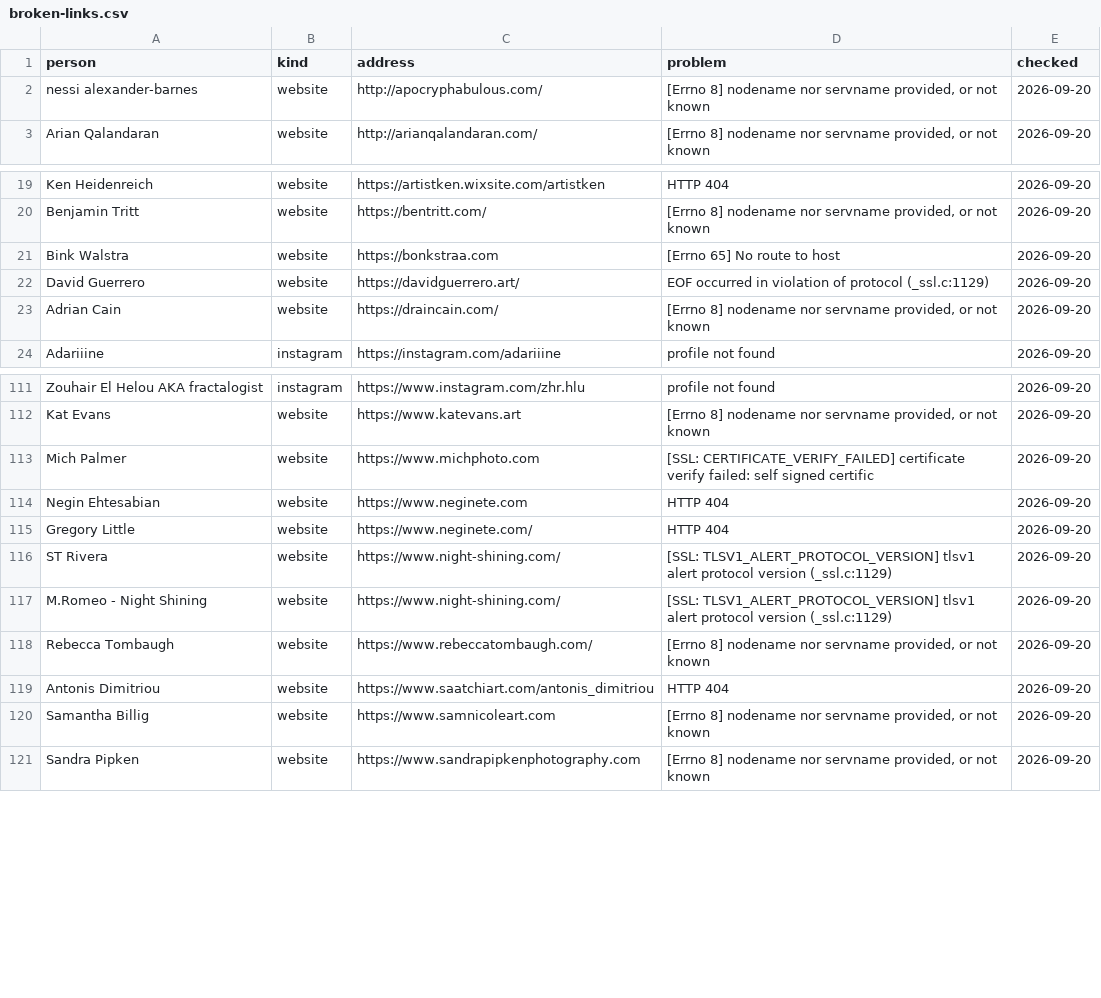
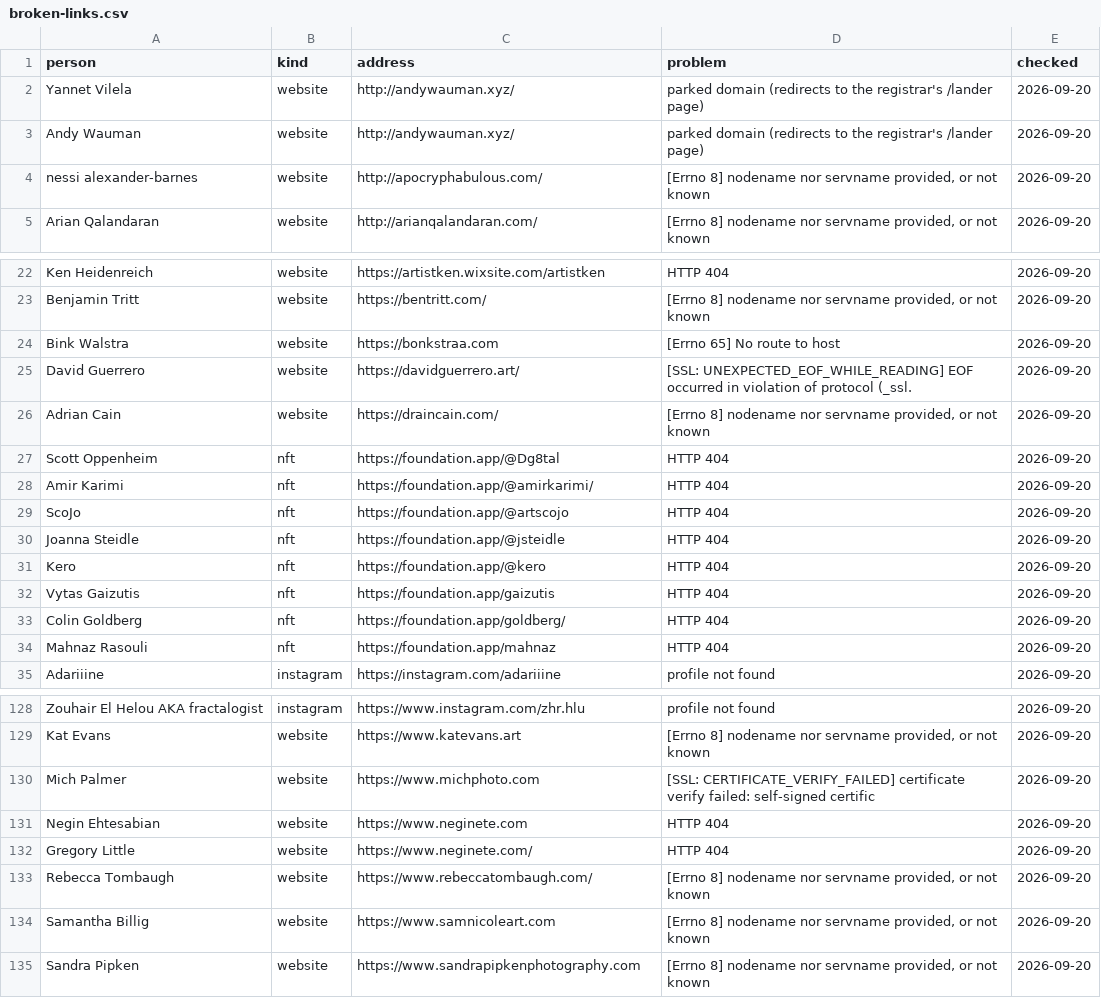
Before and after one commit to techspressionism/techspressionism-archive, a CSV file: review/broken-links.csv, drawn as a sheet; only a part is shown, gaps mark what is left out; the diff covers the shown part only.

```diff
--- a/review/broken-links.csv
+++ b/review/broken-links.csv
@@ -1,2 +1,4 @@
 person,kind,address,problem,checked
+Yannet Vilela,website,http://andywauman.xyz/,parked domain (redirects to the registrar's /lander page),2026-09-20
+Andy Wauman,website,http://andywauman.xyz/,parked domain (redirects to the registrar's /lander page),2026-09-20
 nessi alexander-barnes,website,http://apocryphabulous.com/,"[Errno 8] nodename nor servname provided, or not known",2026-09-20
@@ -21,4 +24,12 @@ Benjamin Tritt,website,https://bentritt.com/,"[Errno 8] nodename nor servname pr
 Bink Walstra,website,https://bonkstraa.com,[Errno 65] No route to host,2026-09-20
-David Guerrero,website,https://davidguerrero.art/,EOF occurred in violation of protocol (_ssl.c:1129),2026-09-20
+David Guerrero,website,https://davidguerrero.art/,[SSL: UNEXPECTED_EOF_WHILE_READING] EOF occurred in violation of protocol (_ssl.,2026-09-20
 Adrian Cain,website,https://draincain.com/,"[Errno 8] nodename nor servname provided, or not known",2026-09-20
+Scott Oppenheim,nft,https://foundation.app/@Dg8tal,HTTP 404,2026-09-20
+Amir Karimi,nft,https://foundation.app/@amirkarimi/,HTTP 404,2026-09-20
+ScoJo,nft,https://foundation.app/@artscojo,HTTP 404,2026-09-20
+Joanna Steidle,nft,https://foundation.app/@jsteidle,HTTP 404,2026-09-20
+Kero,nft,https://foundation.app/@kero,HTTP 404,2026-09-20
+Vytas Gaizutis,nft,https://foundation.app/gaizutis,HTTP 404,2026-09-20
+Colin Goldberg,nft,https://foundation.app/goldberg/,HTTP 404,2026-09-20
+Mahnaz Rasouli,nft,https://foundation.app/mahnaz,HTTP 404,2026-09-20
 Adariiine,instagram,https://instagram.com/adariiine,profile not found,2026-09-20
@@ -112,9 +129,6 @@ Zouhair El Helou AKA fractalogist,instagram,https://www.instagram.com/zhr.hlu,pr
 Kat Evans,website,https://www.katevans.art,"[Errno 8] nodename nor servname provided, or not known",2026-09-20
-Mich Palmer,website,https://www.michphoto.com,[SSL: CERTIFICATE_VERIFY_FAILED] certificate verify failed: self signed certific,2026-09-20
+Mich Palmer,website,https://www.michphoto.com,[SSL: CERTIFICATE_VERIFY_FAILED] certificate verify failed: self-signed certific,2026-09-20
 Negin Ehtesabian,website,https://www.neginete.com,HTTP 404,2026-09-20
 Gregory Little,website,https://www.neginete.com/,HTTP 404,2026-09-20
-ST Rivera,website,https://www.night-shining.com/,[SSL: TLSV1_ALERT_PROTOCOL_VERSION] tlsv1 alert protocol version (_ssl.c:1129),2026-09-20
-M.Romeo - Night Shining,website,https://www.night-shining.com/,[SSL: TLSV1_ALERT_PROTOCOL_VERSION] tlsv1 alert protocol version (_ssl.c:1129),2026-09-20
 Rebecca Tombaugh,website,https://www.rebeccatombaugh.com/,"[Errno 8] nodename nor servname provided, or not known",2026-09-20
-Antonis Dimitriou,website,https://www.saatchiart.com/antonis_dimitriou,HTTP 404,2026-09-20
 Samantha Billig,website,https://www.samnicoleart.com,"[Errno 8] nodename nor servname provided, or not known",2026-09-20
```
Also changed, not shown: 8 added rows, 1 removed row and 9 edited cells elsewhere in this file, 12 other files.
